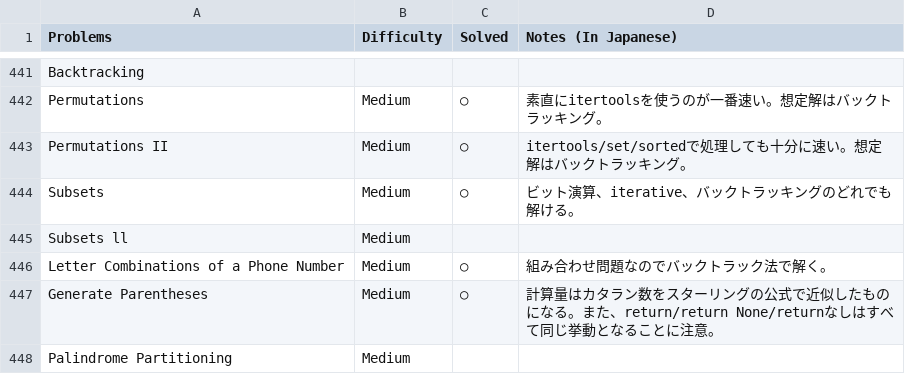
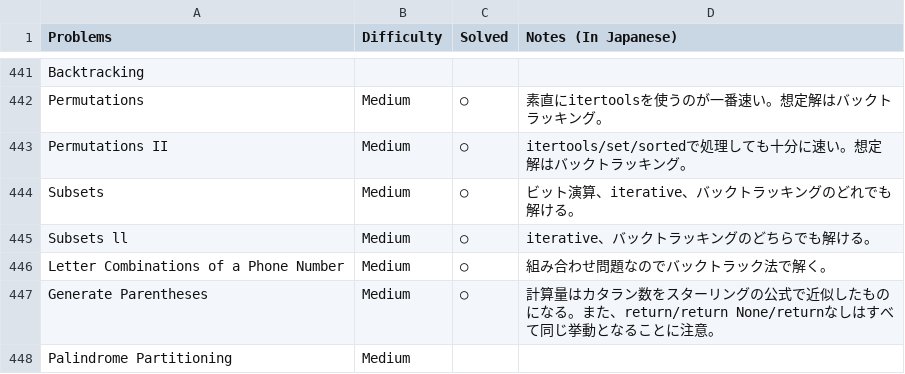
Before and after one commit to sokazaki/leetcode_solutions, a CSV file: todo_list.csv, drawn as a sheet; only a part is shown, gaps mark what is left out.

Commit message:
Update todo_list.csv

```diff
--- a/todo_list.csv
+++ b/todo_list.csv
@@ -444,3 +444,3 @@ Permutations II,Medium,○,itertools/set/sortedで処理しても十分に速い
 Subsets,Medium,○,ビット演算、iterative、バックトラッキングのどれでも解ける。
-Subsets ll,Medium,,
+Subsets ll,Medium,○,iterative、バックトラッキングのどちらでも解ける。
 Letter Combinations of a Phone Number,Medium,○,組み合わせ問題なのでバックトラック法で解く。
```
